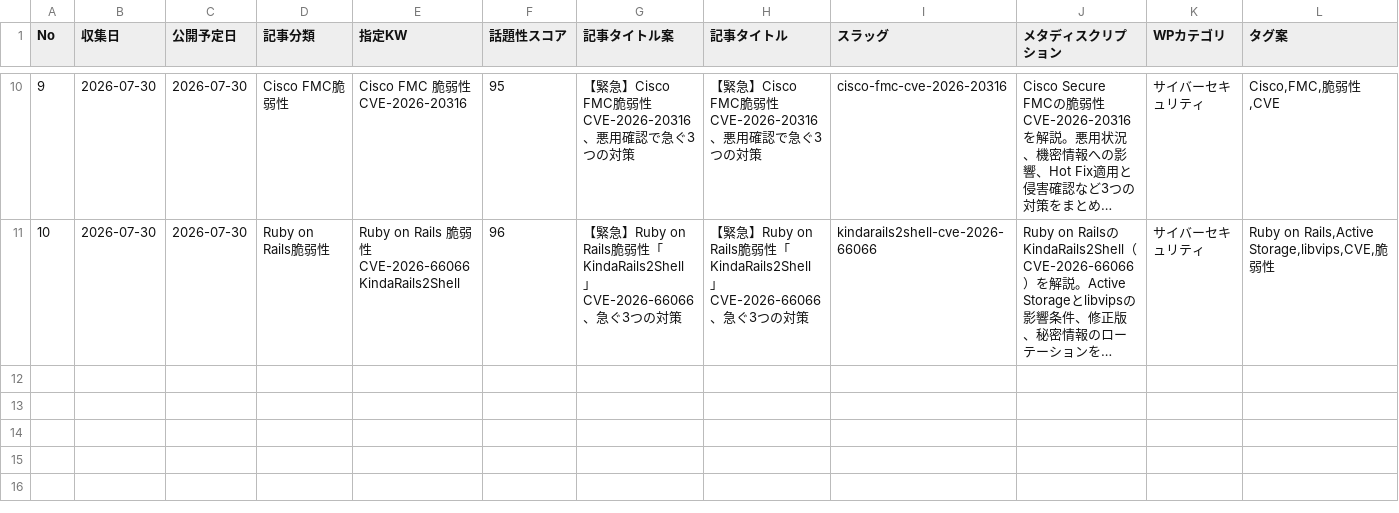
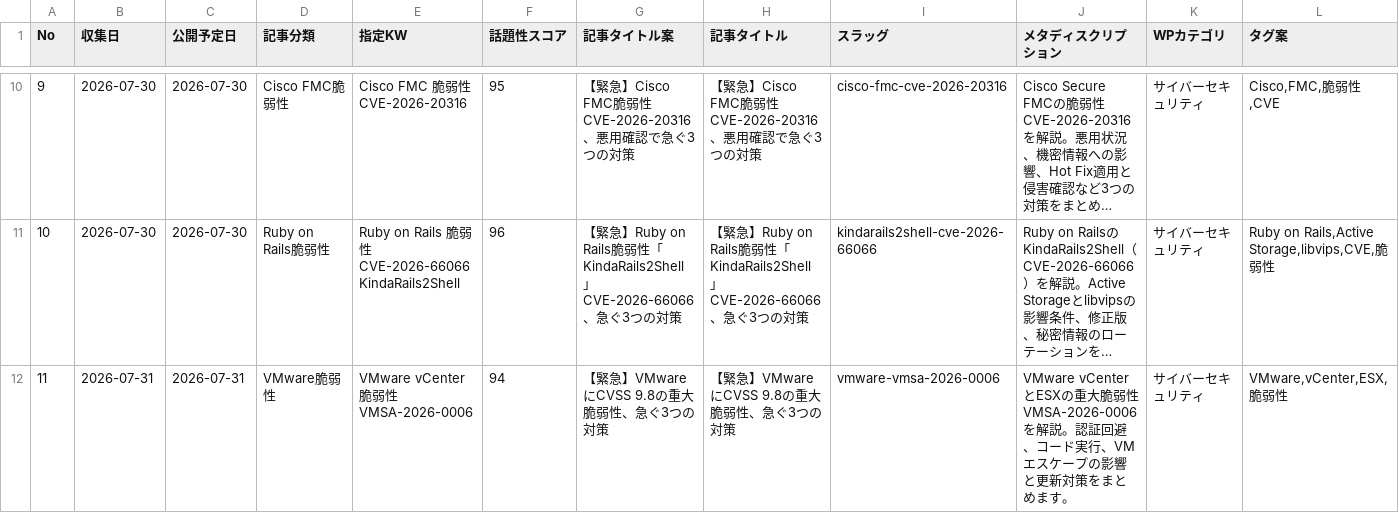
Before and after one commit to Teeeda112923/Wordpress_Post, a CSV file: projects/cybernote-security-news/data/news_ledger.csv, drawn as a sheet; only a part is shown, gaps mark what is left out; long unchanged cells end in …; rows hold the shown columns only; the diff names each change by its address in the sheet, - before the commit and + after, or states it on an @@ line.

Commit message:
Add CyberNote VMware VMSA-2026-0006 article

```diff
--- a/projects/cybernote-security-news/data/news_ledger.csv
+++ b/projects/cybernote-security-news/data/news_ledger.csv
+row 12: 11 | 2026-07-31 | 2026-07-31 | VMware脆弱性 | VMware vCenter 脆弱性 VMSA-2026-0006 | 94 | 【緊急】VMwareにCVSS 9.8の重大脆弱性、急ぐ3つの対策 | 【緊急】VMwareにCVSS 9.8の重大脆弱性、急ぐ3つの対策 | vmware-vmsa-2026-0006 | VMware vCenterとESXの重大脆弱性VMSA-2026-0006を解説。認証回避、コード実行、VMエスケープの影響と更新対策をまとめます。 | サイバーセキュリティ | VMware,vCenter,ESX,脆弱性
```
Also changed, not shown: 2 other files.
